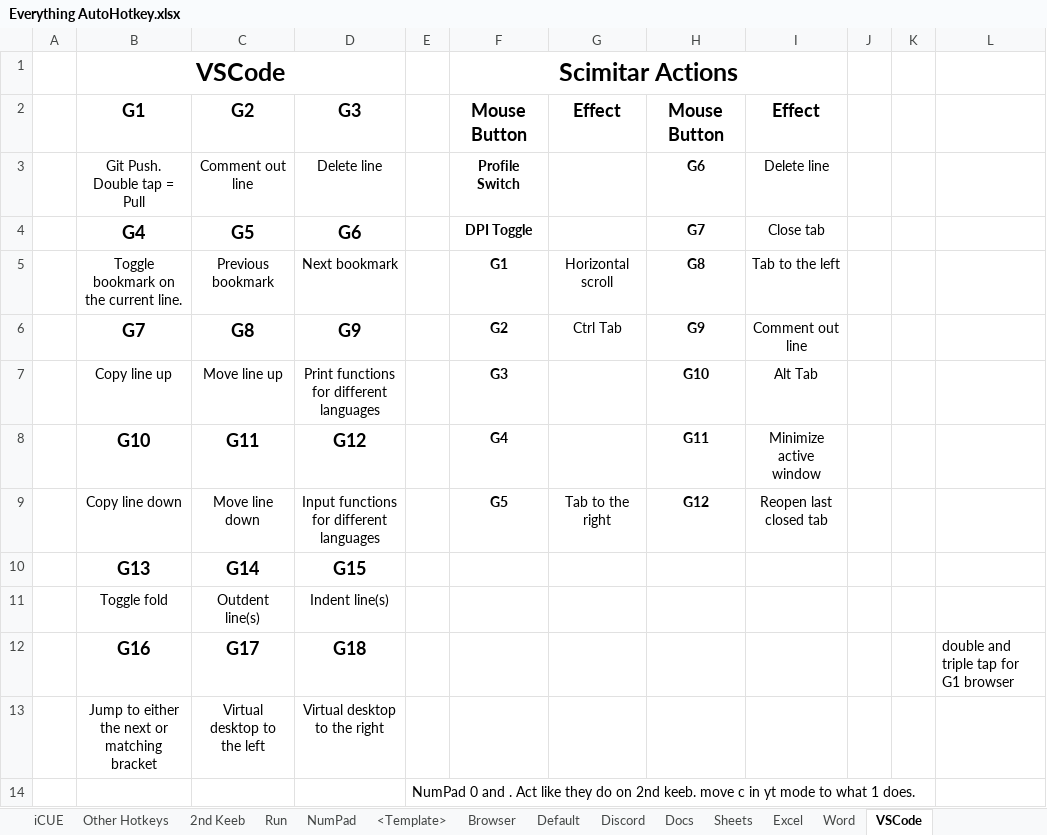
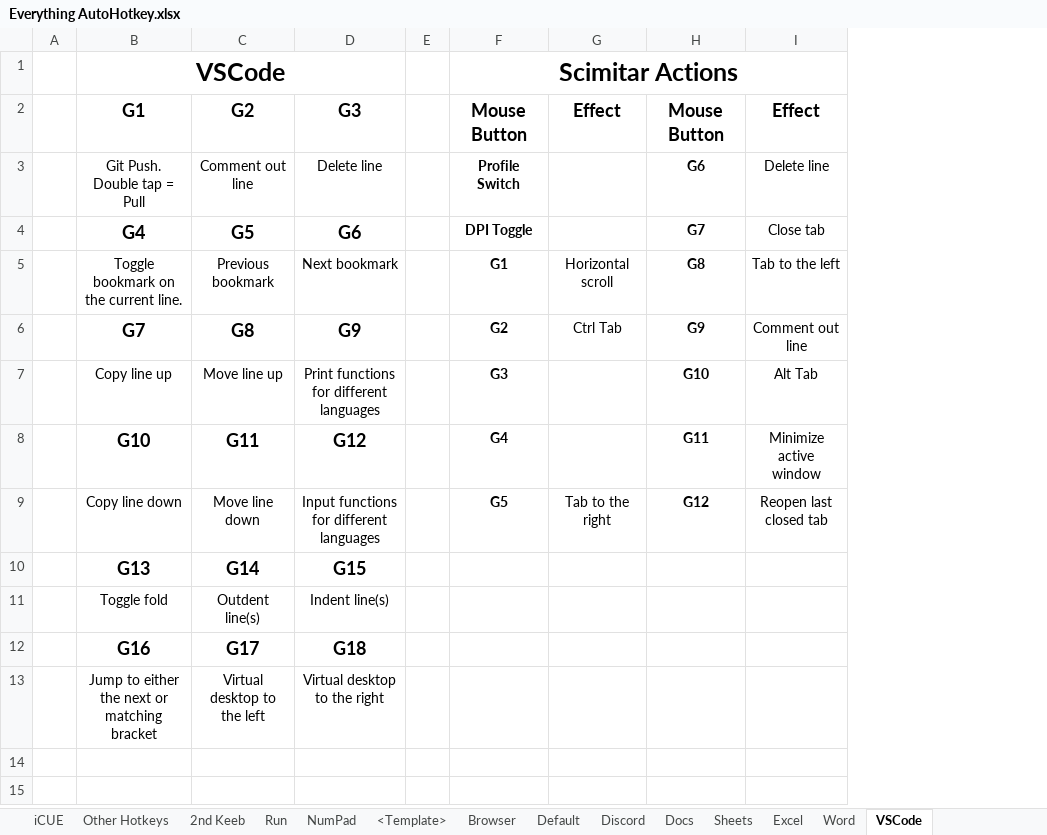
Before and after one commit to ellman12/AutoHotkey, an Excel workbook: Everything AutoHotkey.xlsx, sheet VSCode, drawn as a sheet; values as stored, in another font and other column widths than the file's, no borders; removed rows and columns are numbered as before the commit, all else as after; the diff names each change by its address in the sheet, - before the commit and + after, or states it on an @@ line.

Commit message:
Browser K95 G1 is now a multi-tap hotkey

```diff
--- a/Everything AutoHotkey.xlsx (sheet VSCode)
+++ b/Everything AutoHotkey.xlsx (sheet VSCode)
-column E, empty
+column E, empty
-column J, empty
-column K, empty
-column L, row 12: double and triple tap for G1 browser
-row 14:  |  |  |  | NumPad 0 and . Act like they do on 2nd keeb. move c in yt mode to what 1 does.
```
Also changed, not shown: sheet Browser, 1 other file.
